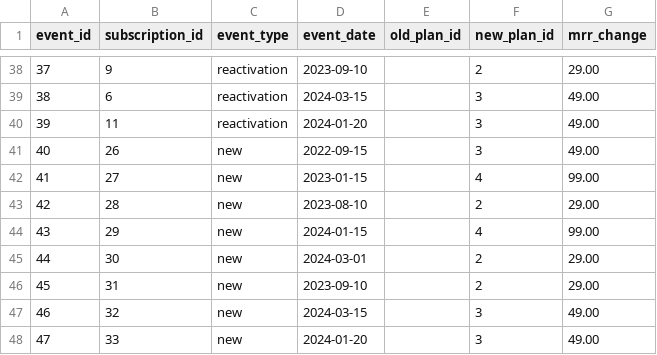
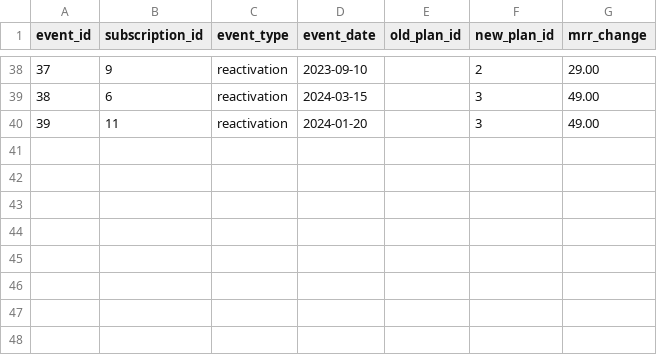
Before and after one commit to COG-GTM/cosmos-demo, a CSV file: dbt/saas_metrics/seeds/raw_subscription_events.csv, drawn as a sheet; only a part is shown, gaps mark what is left out; the diff names each change by its address in the sheet, - before the commit and + after, or states it on an @@ line.

```diff
--- a/dbt/saas_metrics/seeds/raw_subscription_events.csv
+++ b/dbt/saas_metrics/seeds/raw_subscription_events.csv
-row 41: 40 | 26 | new | 2022-09-15 |  | 3 | 49.00
-row 42: 41 | 27 | new | 2023-01-15 |  | 4 | 99.00
-row 43: 42 | 28 | new | 2023-08-10 |  | 2 | 29.00
-row 44: 43 | 29 | new | 2024-01-15 |  | 4 | 99.00
-row 45: 44 | 30 | new | 2024-03-01 |  | 2 | 29.00
-row 46: 45 | 31 | new | 2023-09-10 |  | 2 | 29.00
-row 47: 46 | 32 | new | 2024-03-15 |  | 3 | 49.00
-row 48: 47 | 33 | new | 2024-01-20 |  | 3 | 49.00
```
Also changed, not shown: 2 other files.
